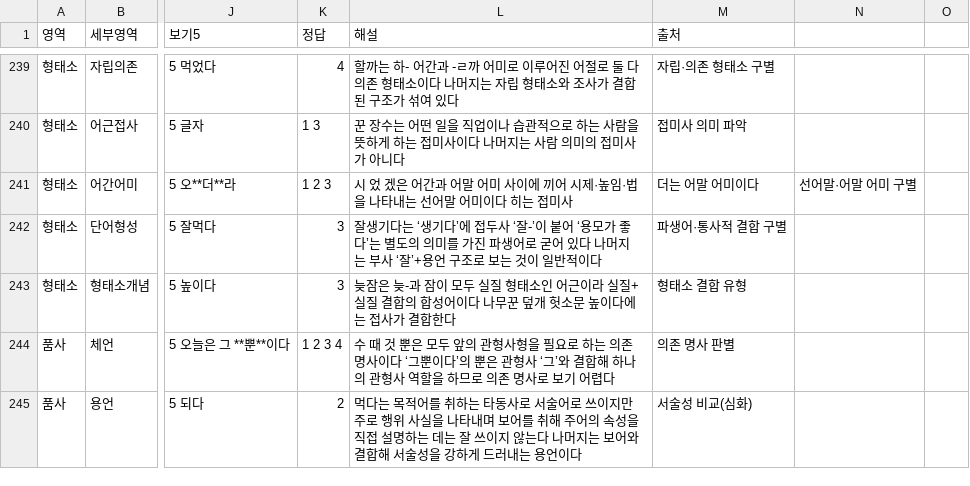
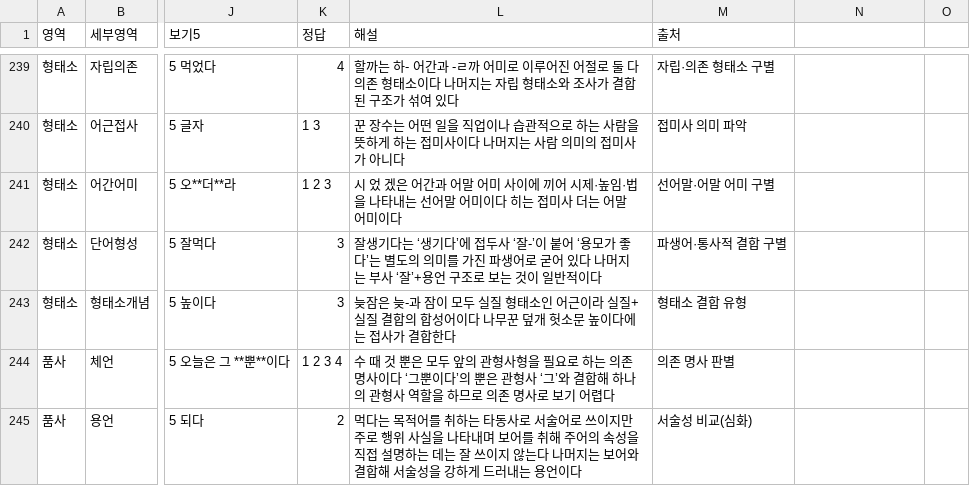
Before and after one commit to lapeste1220-source/koreanmoonbubquiz, a CSV file: questions.csv, drawn as a sheet; only a part is shown, gaps mark what is left out; the diff names each change by its address in the sheet, - before the commit and + after, or states it on an @@ line.

Commit message:
Update questions.csv

```diff
--- a/questions.csv
+++ b/questions.csv
-L241 (해설): …접미사
+L241 (해설): …접미사 더는 어말 어미이다
-M241 (출처): 더는 어말 어미이다
+M241 (출처): 선어말·어말 어미 구별
-N241: 선어말·어말 어미 구별
+N241: (empty)
```
